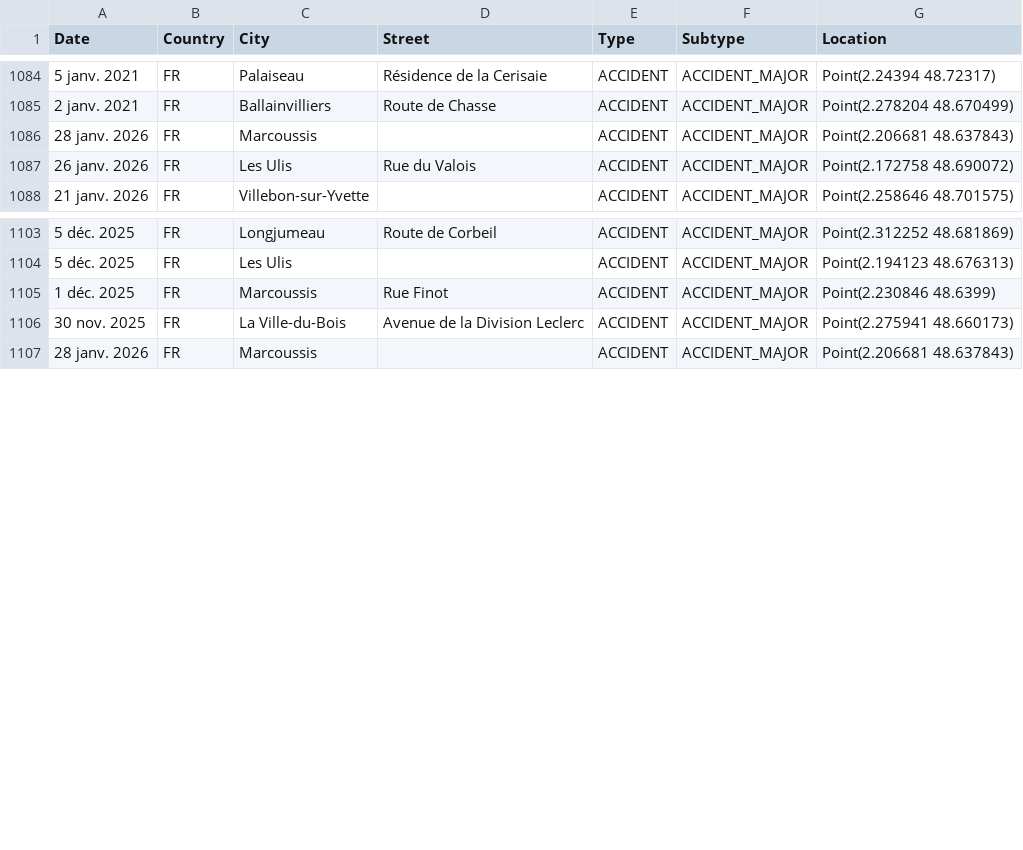
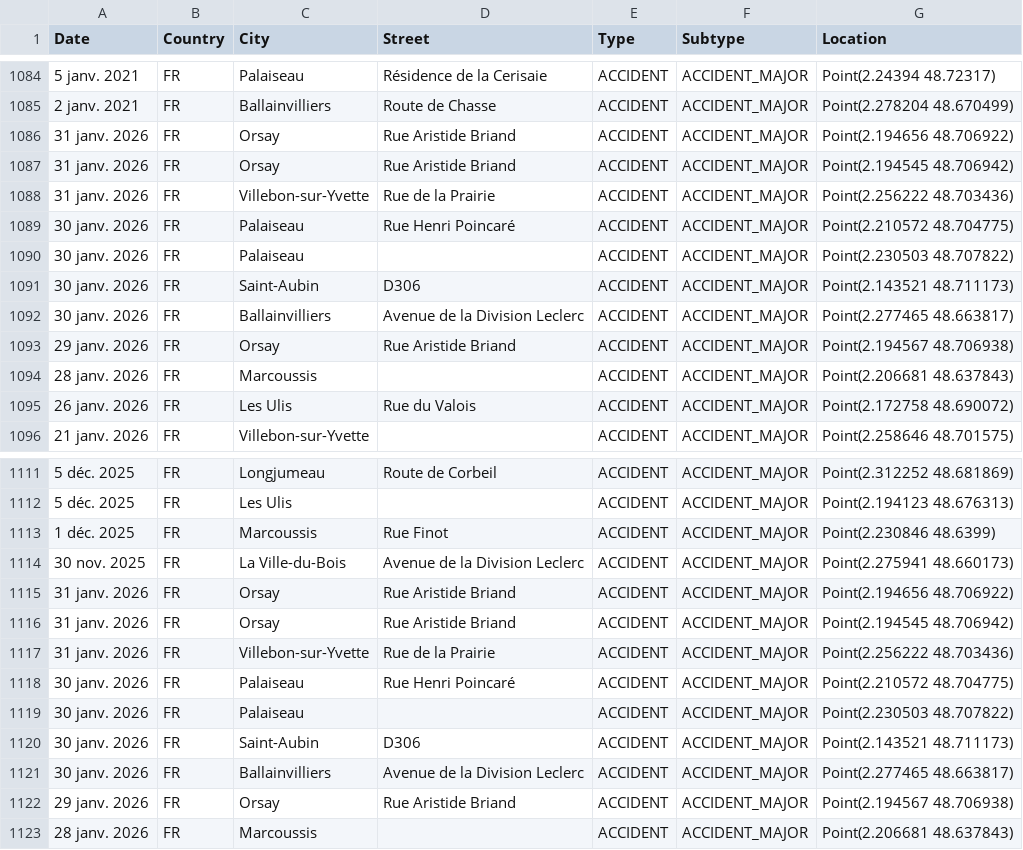
Before and after one commit to crepinbaudouin/Waze, a CSV file: Waze accident major.csv, drawn as a sheet; only a part is shown, gaps mark what is left out; the diff names each change by its address in the sheet, - before the commit and + after, or states it on an @@ line.

```diff
--- a/Waze accident major.csv
+++ b/Waze accident major.csv
+row 1086: 31 janv. 2026 | FR | Orsay | Rue Aristide Briand | ACCIDENT | ACCIDENT_MAJOR | Point(2.194656 48.706922)
+row 1087: 31 janv. 2026 | FR | Orsay | Rue Aristide Briand | ACCIDENT | ACCIDENT_MAJOR | Point(2.194545 48.706942)
+row 1088: 31 janv. 2026 | FR | Villebon-sur-Yvette | Rue de la Prairie | ACCIDENT | ACCIDENT_MAJOR | Point(2.256222 48.703436)
+row 1089: 30 janv. 2026 | FR | Palaiseau | Rue Henri Poincaré | ACCIDENT | ACCIDENT_MAJOR | Point(2.210572 48.704775)
+row 1090: 30 janv. 2026 | FR | Palaiseau |  | ACCIDENT | ACCIDENT_MAJOR | Point(2.230503 48.707822)
+row 1091: 30 janv. 2026 | FR | Saint-Aubin | D306 | ACCIDENT | ACCIDENT_MAJOR | Point(2.143521 48.711173)
+row 1092: 30 janv. 2026 | FR | Ballainvilliers | Avenue de la Division Leclerc | ACCIDENT | ACCIDENT_MAJOR | Point(2.277465 48.663817)
+row 1093: 29 janv. 2026 | FR | Orsay | Rue Aristide Briand | ACCIDENT | ACCIDENT_MAJOR | Point(2.194567 48.706938)
+row 1115: 31 janv. 2026 | FR | Orsay | Rue Aristide Briand | ACCIDENT | ACCIDENT_MAJOR | Point(2.194656 48.706922)
+row 1116: 31 janv. 2026 | FR | Orsay | Rue Aristide Briand | ACCIDENT | ACCIDENT_MAJOR | Point(2.194545 48.706942)
+row 1117: 31 janv. 2026 | FR | Villebon-sur-Yvette | Rue de la Prairie | ACCIDENT | ACCIDENT_MAJOR | Point(2.256222 48.703436)
+row 1118: 30 janv. 2026 | FR | Palaiseau | Rue Henri Poincaré | ACCIDENT | ACCIDENT_MAJOR | Point(2.210572 48.704775)
+row 1119: 30 janv. 2026 | FR | Palaiseau |  | ACCIDENT | ACCIDENT_MAJOR | Point(2.230503 48.707822)
+row 1120: 30 janv. 2026 | FR | Saint-Aubin | D306 | ACCIDENT | ACCIDENT_MAJOR | Point(2.143521 48.711173)
+row 1121: 30 janv. 2026 | FR | Ballainvilliers | Avenue de la Division Leclerc | ACCIDENT | ACCIDENT_MAJOR | Point(2.277465 48.663817)
+row 1122: 29 janv. 2026 | FR | Orsay | Rue Aristide Briand | ACCIDENT | ACCIDENT_MAJOR | Point(2.194567 48.706938)
```
Also changed, not shown: HAZARD_ON_ROAD_TRAFFIC_LIGHT_FAULT.csv, HAZARD_WEATHER_FLOOD.csv, 1 other file.
